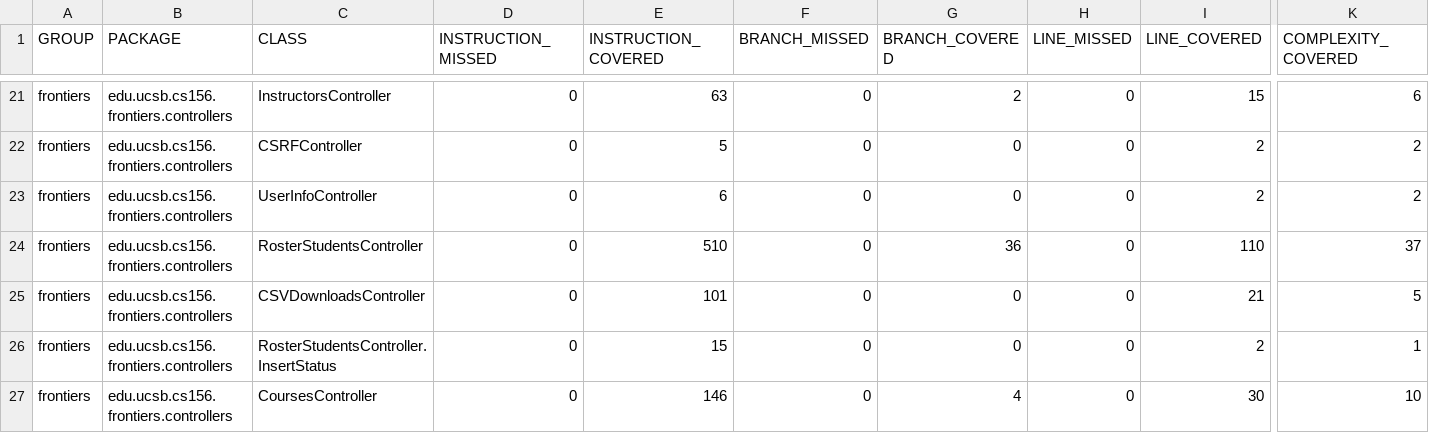
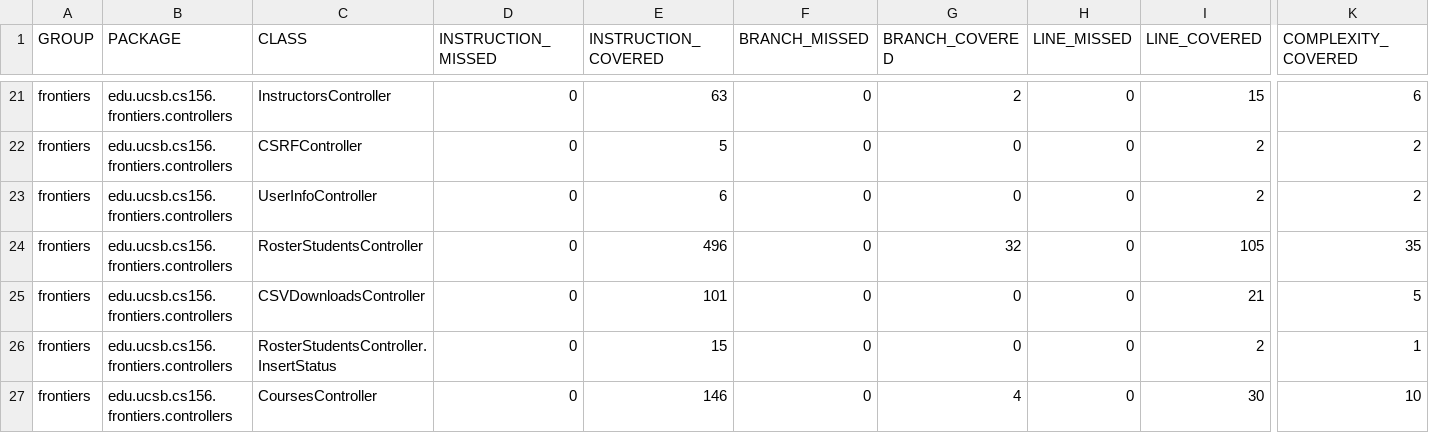
Before and after one commit to ucsb-cs156-s25/proj-frontiers-s25-07, a CSV file: prs/38/jacoco/jacoco.csv, drawn as a sheet; only a part is shown, gaps mark what is left out; the diff names each change by its address in the sheet, - before the commit and + after, or states it on an @@ line.

```diff
--- a/prs/38/jacoco/jacoco.csv
+++ b/prs/38/jacoco/jacoco.csv
-E24 (INSTRUCTION_COVERED): 510
+E24 (INSTRUCTION_COVERED): 496
-G24 (BRANCH_COVERED): 36
+G24 (BRANCH_COVERED): 32
-I24 (LINE_COVERED): 110
+I24 (LINE_COVERED): 105
-K24 (COMPLEXITY_COVERED): 37
+K24 (COMPLEXITY_COVERED): 35
```
Also changed, not shown: 7 other files.
